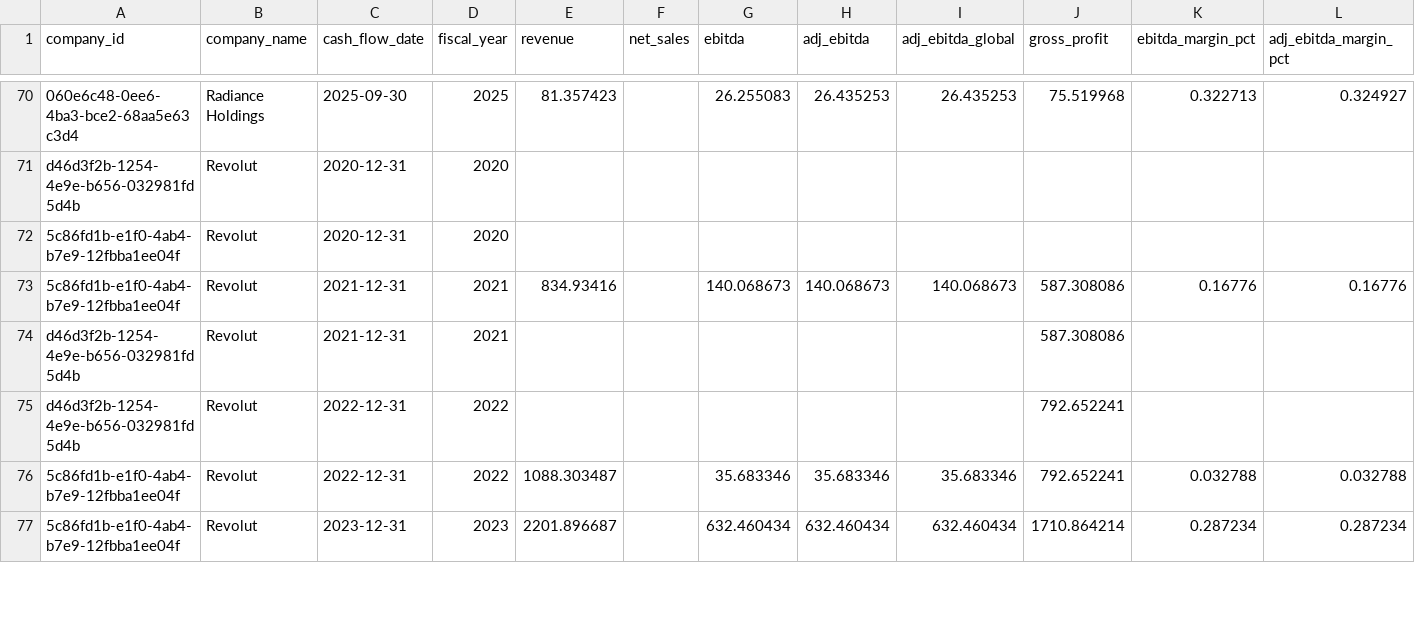
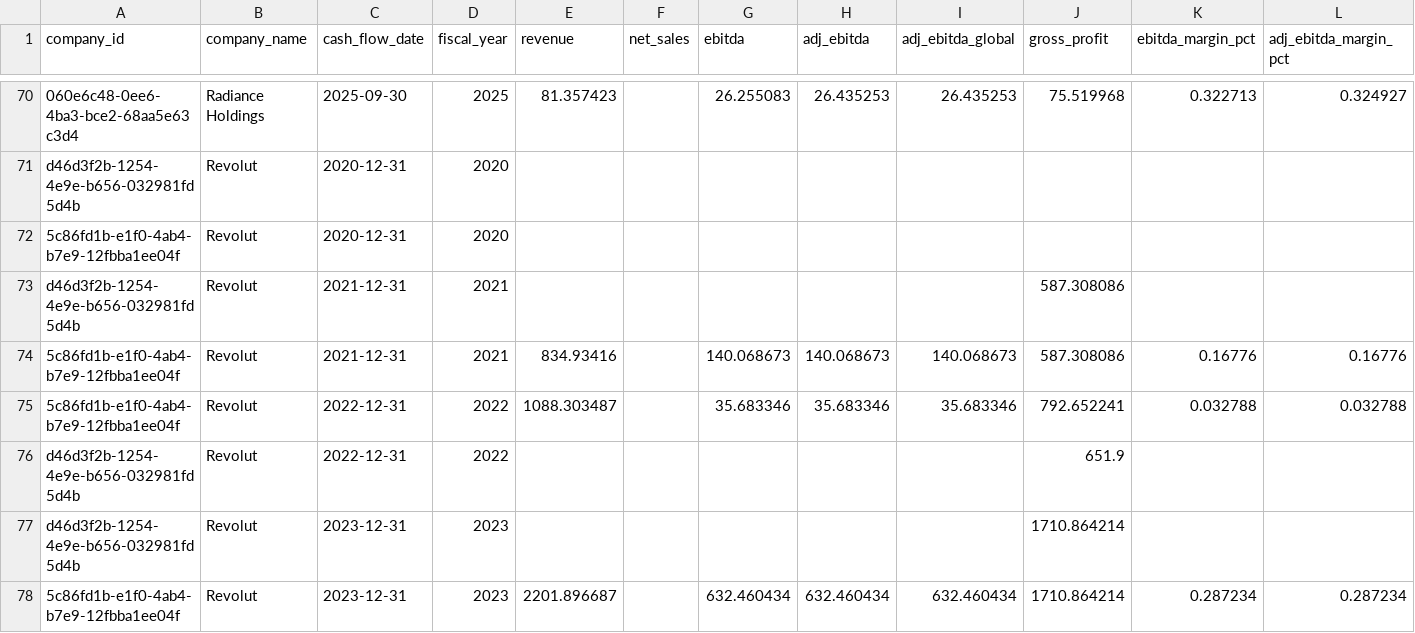
Before and after one commit to mrispoli99/tsg_portfolio, a CSV file: financials_annual.csv, drawn as a sheet; only a part is shown, gaps mark what is left out; removed rows and columns are numbered as before the commit, all else as after; rows hold the shown columns only; the diff covers the shown part only; the diff names each change by its address in the sheet, - before the commit and + after, or states it on an @@ line.

```diff
--- a/financials_annual.csv
+++ b/financials_annual.csv
@@ row 74 moved to row 73: d46d3f2b-1254-4e9e-b656-032981fd5d4b @@
-row 75: d46d3f2b-1254-4e9e-b656-032981fd5d4b | Revolut | 2022-12-31 | 2022 |  |  |  |  |  | 792.652241
+row 76: d46d3f2b-1254-4e9e-b656-032981fd5d4b | Revolut | 2022-12-31 | 2022 |  |  |  |  |  | 651.9
+row 77: d46d3f2b-1254-4e9e-b656-032981fd5d4b | Revolut | 2023-12-31 | 2023 |  |  |  |  |  | 1710.864214
```
Also changed, not shown: 1 removed row, 2 moved rows and 4 edited cells elsewhere in this file, entry_vs_current.csv, financials_monthly.csv, 7 other files.
